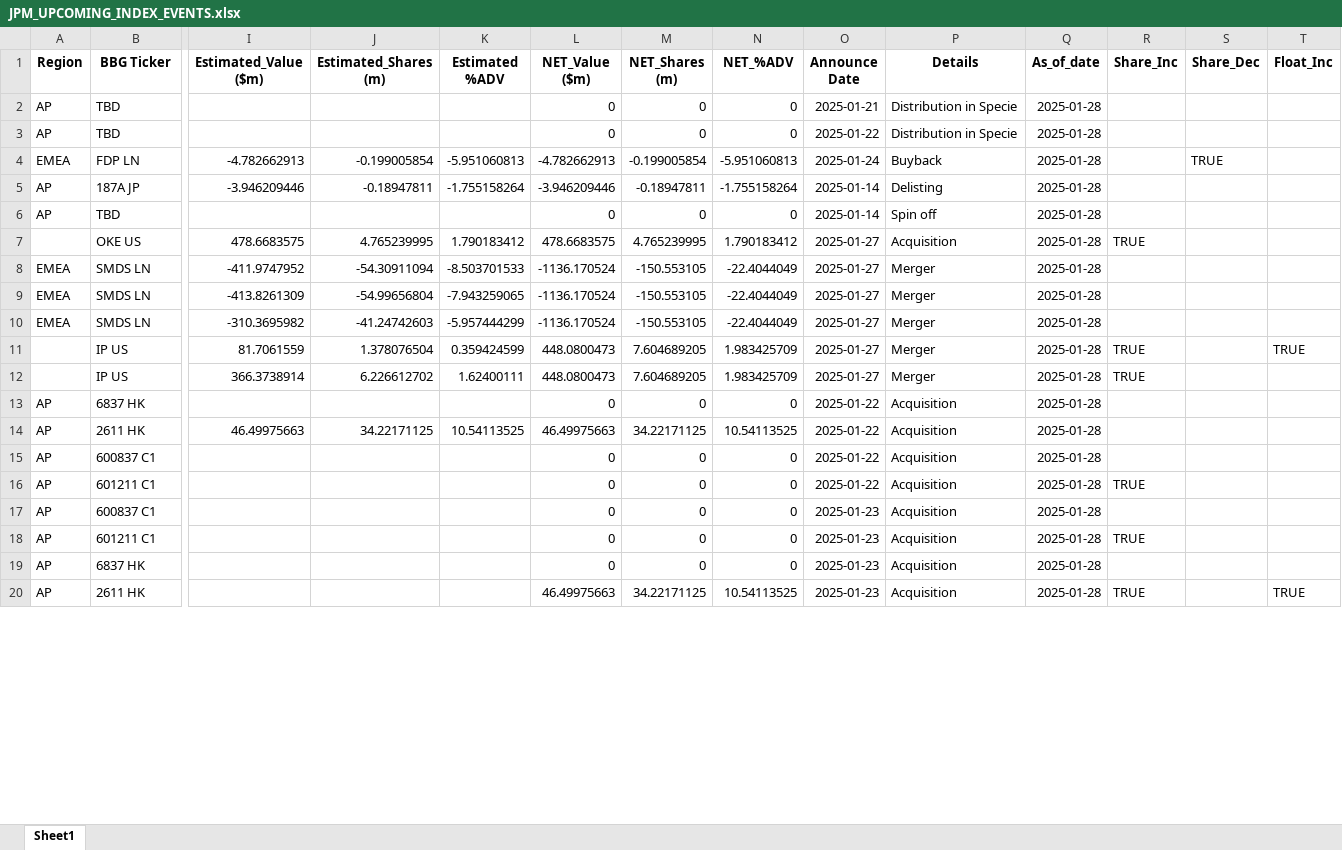
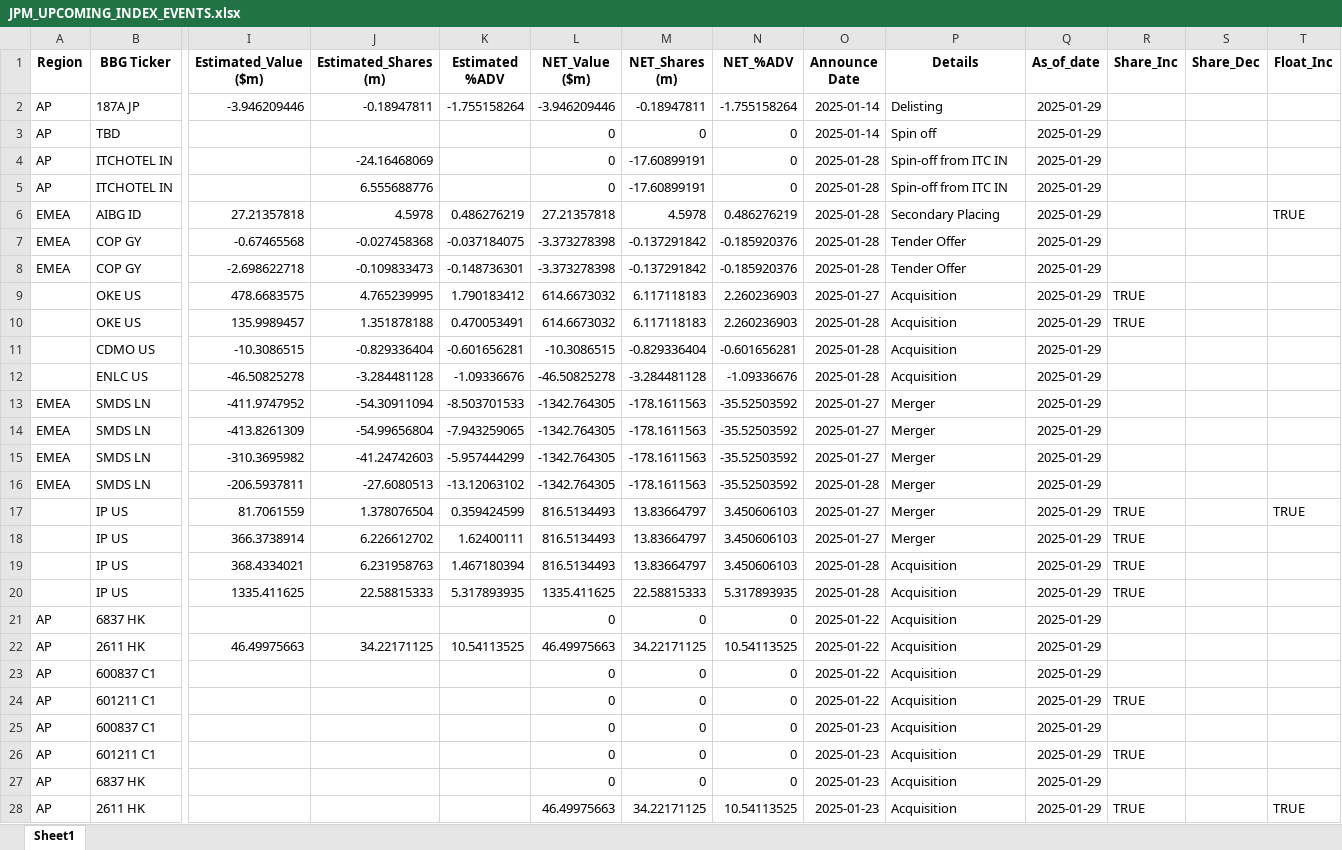
Before and after one commit to arjunkilaru/rebalances, an Excel workbook: JPM_UPCOMING_INDEX_EVENTS.xlsx, sheet Sheet1, drawn as a sheet; only a part is shown, gaps mark what is left out; values as stored, in another font and other column widths than the file's, no borders; removed rows and columns are numbered as before the commit, all else as after; rows hold the shown columns only; the diff covers the shown part only; the diff names each change by its address in the sheet, - before the commit and + after, or states it on an @@ line.

```diff
--- a/JPM_UPCOMING_INDEX_EVENTS.xlsx (sheet Sheet1)
+++ b/JPM_UPCOMING_INDEX_EVENTS.xlsx (sheet Sheet1)
-row 2: AP | TBD |  |  |  | 0 | 0 | 0 | 2025-01-21 | Distribution in Specie | 2025-01-28
-row 3: AP | TBD |  |  |  | 0 | 0 | 0 | 2025-01-22 | Distribution in Specie | 2025-01-28
-row 4: EMEA | FDP LN | -4.782662913 | -0.199005854 | -5.951060813 | -4.782662913 | -0.199005854 | -5.951060813 | 2025-01-24 | Buyback | 2025-01-28 |  | TRUE
-Q2:Q3 (As_of_date): 2025-01-28
+Q2:Q3 (As_of_date): 2025-01-29
+row 4: AP | ITCHOTEL IN |  | -24.16468069 |  | 0 | -17.60899191 | 0 | 2025-01-28 | Spin-off from ITC IN | 2025-01-29
+row 5: AP | ITCHOTEL IN |  | 6.555688776 |  | 0 | -17.60899191 | 0 | 2025-01-28 | Spin-off from ITC IN | 2025-01-29
+row 6: EMEA | AIBG ID | 27.21357818 | 4.5978 | 0.486276219 | 27.21357818 | 4.5978 | 0.486276219 | 2025-01-28 | Secondary Placing | 2025-01-29 |  |  | TRUE
+row 7: EMEA | COP GY | -0.67465568 | -0.027458368 | -0.037184075 | -3.373278398 | -0.137291842 | -0.185920376 | 2025-01-28 | Tender Offer | 2025-01-29
+row 8: EMEA | COP GY | -2.698622718 | -0.109833473 | -0.148736301 | -3.373278398 | -0.137291842 | -0.185920376 | 2025-01-28 | Tender Offer | 2025-01-29
-L9 (NET_Value ($m)): 478.6683575
+L9 (NET_Value ($m)): 614.6673032
-M9 (NET_Shares (m)): 4.765239995
+M9 (NET_Shares (m)): 6.117118183
-N9 (NET_%ADV): 1.790183412
+N9 (NET_%ADV): 2.260236903
-Q9 (As_of_date): 2025-01-28
+Q9 (As_of_date): 2025-01-29
+row 10:  | OKE US | 135.9989457 | 1.351878188 | 0.470053491 | 614.6673032 | 6.117118183 | 2.260236903 | 2025-01-28 | Acquisition | 2025-01-29 | TRUE
+row 11:  | CDMO US | -10.3086515 | -0.829336404 | -0.601656281 | -10.3086515 | -0.829336404 | -0.601656281 | 2025-01-28 | Acquisition | 2025-01-29
+row 12:  | ENLC US | -46.50825278 | -3.284481128 | -1.09336676 | -46.50825278 | -3.284481128 | -1.09336676 | 2025-01-28 | Acquisition | 2025-01-29
-L13:L15 (NET_Value ($m)): -1136.170524
+L13:L15 (NET_Value ($m)): -1342.764305
-M13:M15 (NET_Shares (m)): -150.553105
+M13:M15 (NET_Shares (m)): -178.1611563
-N13:N15 (NET_%ADV): -22.4044049
+N13:N15 (NET_%ADV): -35.52503592
-Q13:Q15 (As_of_date): 2025-01-28
+Q13:Q15 (As_of_date): 2025-01-29
+row 16: EMEA | SMDS LN | -206.5937811 | -27.6080513 | -13.12063102 | -1342.764305 | -178.1611563 | -35.52503592 | 2025-01-28 | Merger | 2025-01-29
-L17:L18 (NET_Value ($m)): 448.0800473
+L17:L18 (NET_Value ($m)): 816.5134493
-M17:M18 (NET_Shares (m)): 7.604689205
+M17:M18 (NET_Shares (m)): 13.83664797
-N17:N18 (NET_%ADV): 1.983425709
+N17:N18 (NET_%ADV): 3.450606103
-Q17:Q18 (As_of_date): 2025-01-28
+Q17:Q18 (As_of_date): 2025-01-29
+row 19:  | IP US | 368.4334021 | 6.231958763 | 1.467180394 | 816.5134493 | 13.83664797 | 3.450606103 | 2025-01-28 | Acquisition | 2025-01-29 | TRUE
+row 20:  | IP US | 1335.411625 | 22.58815333 | 5.317893935 | 1335.411625 | 22.58815333 | 5.317893935 | 2025-01-28 | Acquisition | 2025-01-29 | TRUE
-Q21:Q28 (As_of_date): 2025-01-28
+Q21:Q28 (As_of_date): 2025-01-29
```
Also changed, not shown: 1 added row and 9 edited cells elsewhere in this sheet, 1 other file.
